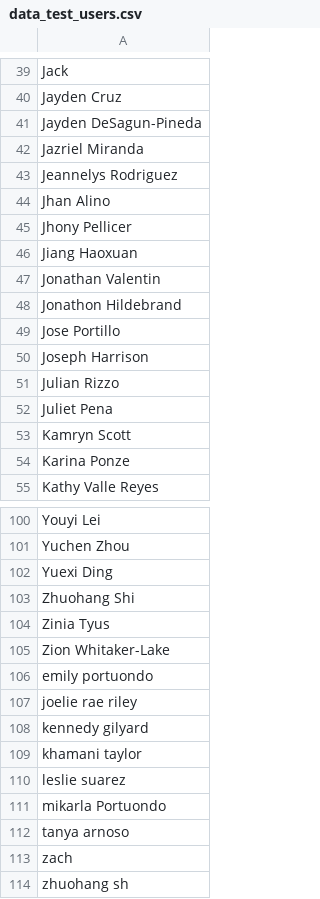
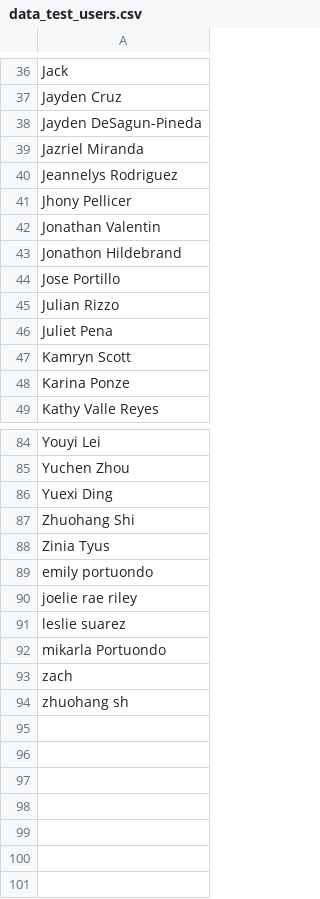
Before and after one commit to mardhiat/PKU_RECOMMENDER_APP, a CSV file: data_test_users.csv, drawn as a sheet; only a part is shown, gaps mark what is left out; removed rows and columns are numbered as before the commit, all else as after; the diff covers the shown part only; the diff names each change by its address in the sheet, - before the commit and + after, or states it on an @@ line.

```diff
--- a/data_test_users.csv
+++ b/data_test_users.csv
-row 44: Jhan Alino
-row 46: Jiang Haoxuan
-row 50: Joseph Harrison
-row 105: Zion Whitaker-Lake
-row 108: kennedy gilyard
-row 109: khamani taylor
-row 112: tanya arnoso
```
Also changed, not shown: 4 added rows, 17 removed rows and 1 edited cell elsewhere in this file, data_user_nutritional_limits.csv, parameter_tuning_results.csv, 33 other files.
